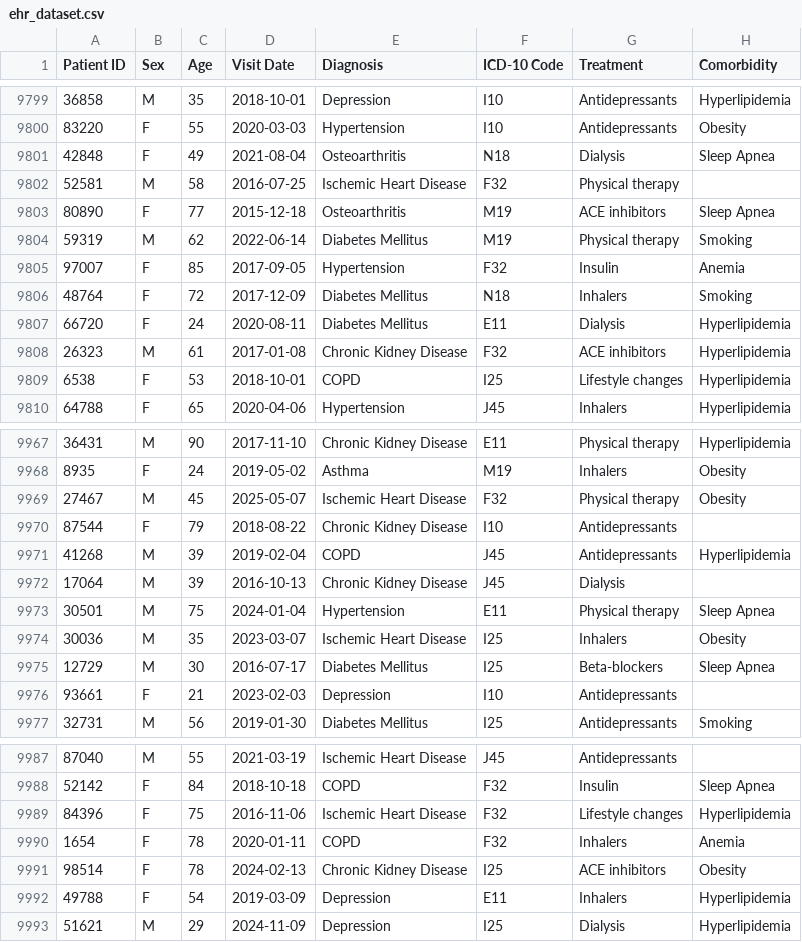
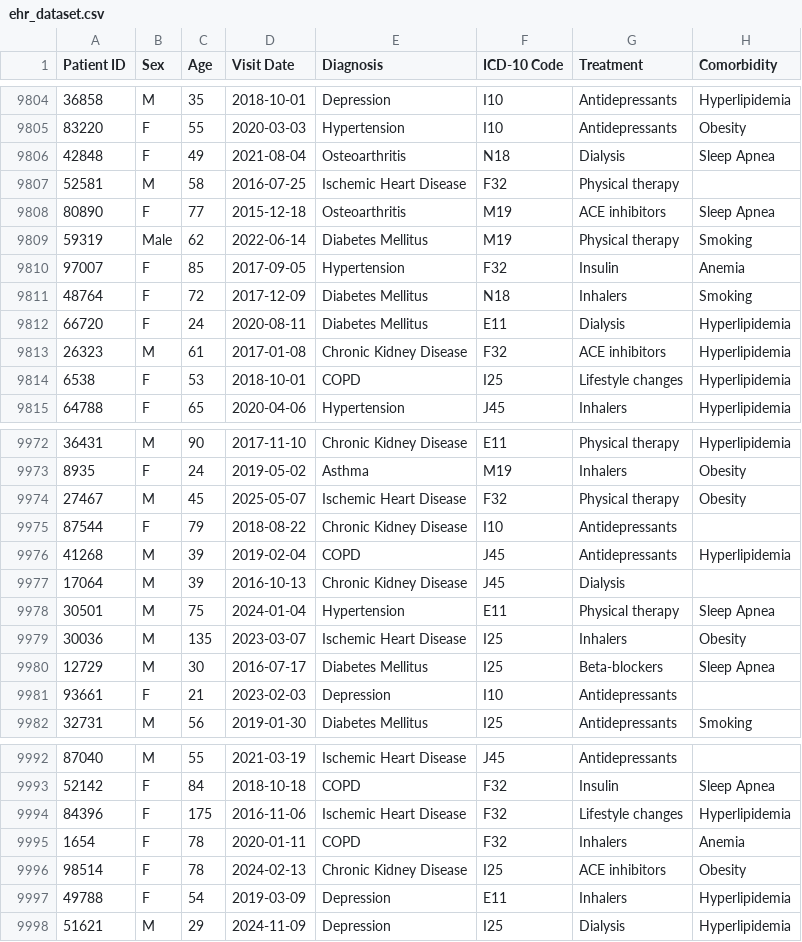
Before and after one commit to swetha290605/Data-Mining-Project, a CSV file: dataset/ehr_dataset.csv, drawn as a sheet; only a part is shown, gaps mark what is left out; addresses are those after the commit; the diff covers the shown part only; the diff names each change by its address in the sheet, - before the commit and + after, or states it on an @@ line.

```diff
--- a/dataset/ehr_dataset.csv
+++ b/dataset/ehr_dataset.csv
-B9809 (Sex): M
+B9809 (Sex): Male
-C9979 (Age): 35
+C9979 (Age): 135
-C9994 (Age): 75
+C9994 (Age): 175
```
Also changed, not shown: 5 added rows and 7 edited cells elsewhere in this file, 2 other files.
